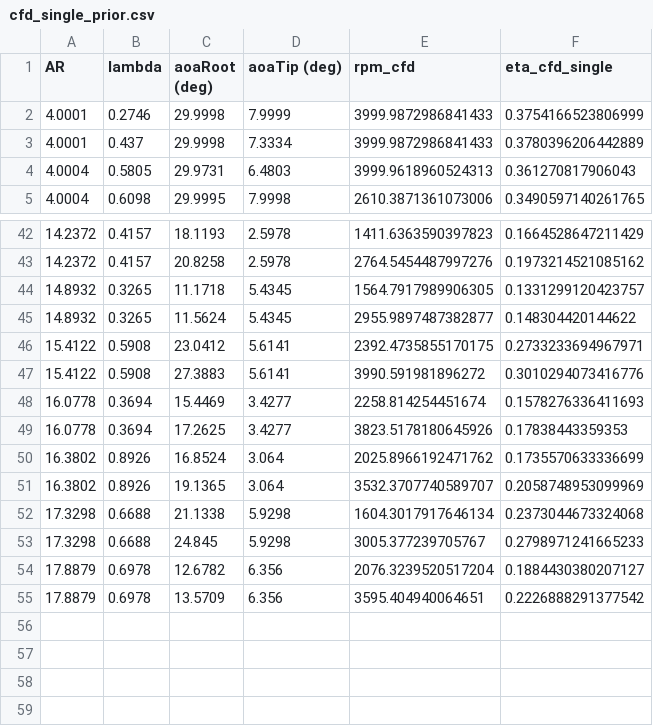
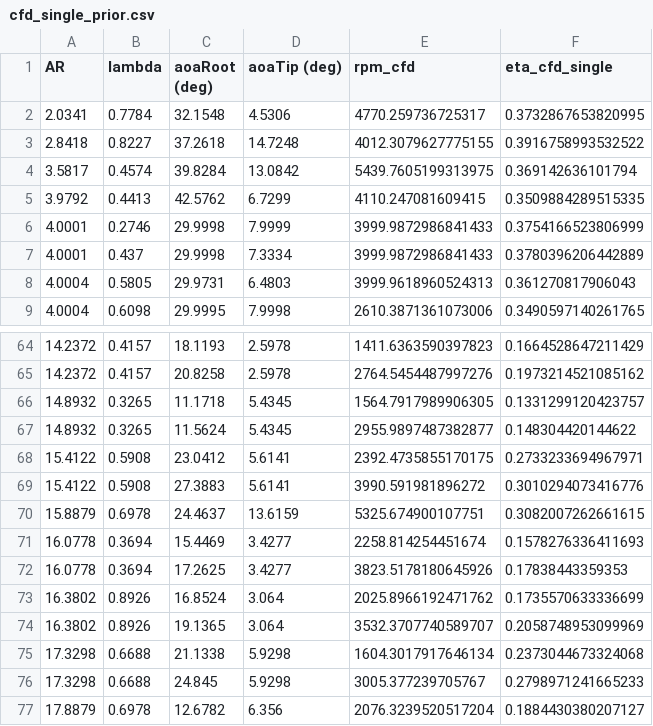
Before and after one commit to DenzelCarter/LiftingSurfaceOptimization, a CSV file: Experiment/tools/cfd_single_prior.csv, drawn as a sheet; only a part is shown, gaps mark what is left out; the shorter side is filled out with more unchanged rows; the diff covers the shown part only.

```diff
--- a/Experiment/tools/cfd_single_prior.csv
+++ b/Experiment/tools/cfd_single_prior.csv
@@ -1,2 +1,6 @@
 AR,lambda,aoaRoot (deg),aoaTip (deg),rpm_cfd,eta_cfd_single
+2.0341,0.7784,32.1548,4.5306,4770.259736725317,0.3732867653820995
+2.8418,0.8227,37.2618,14.7248,4012.3079627775155,0.3916758993532522
+3.5817,0.4574,39.8284,13.0842,5439.7605199313975,0.369142636101794
+3.9792,0.4413,42.5762,6.7299,4110.247081609415,0.3509884289515335
 4.0001,0.2746,29.9998,7.9999,3999.9872986841433,0.3754166523806999
@@ -47,2 +69,3 @@ AR,lambda,aoaRoot (deg),aoaTip (deg),rpm_cfd,eta_cfd_single
 15.4122,0.5908,27.3883,5.6141,3990.591981896272,0.3010294073416776
+15.8879,0.6978,24.4637,13.6159,5325.674900107751,0.3082007262661615
 16.0778,0.3694,15.4469,3.4277,2258.814254451674,0.1578276336411693
```
Also changed, not shown: 18 added rows elsewhere in this file, Experiment/tools/next_props_recommendations.csv, 50 other files.
